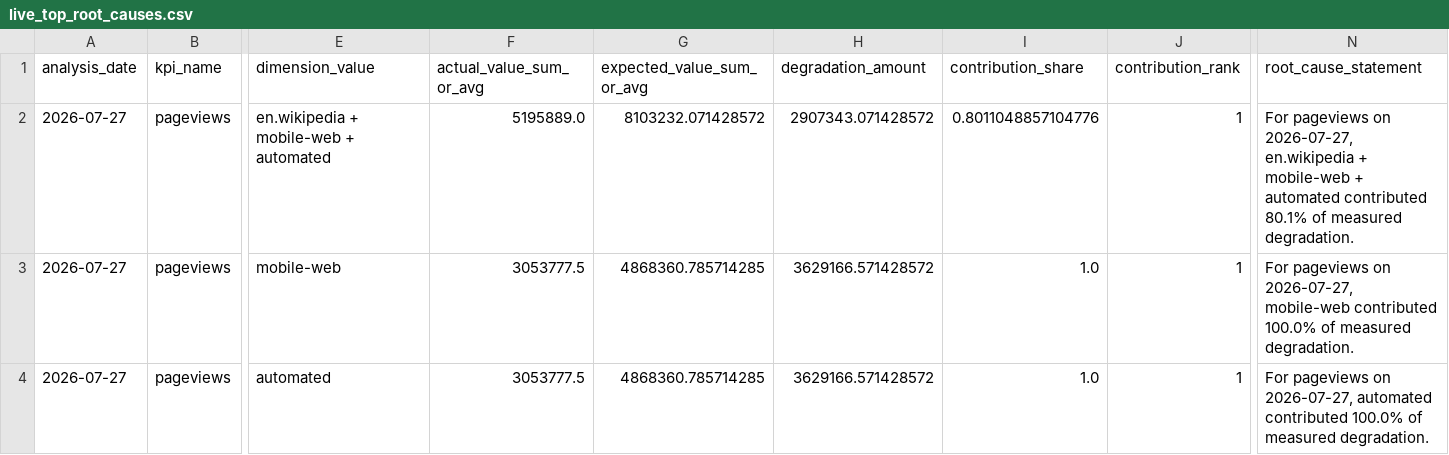
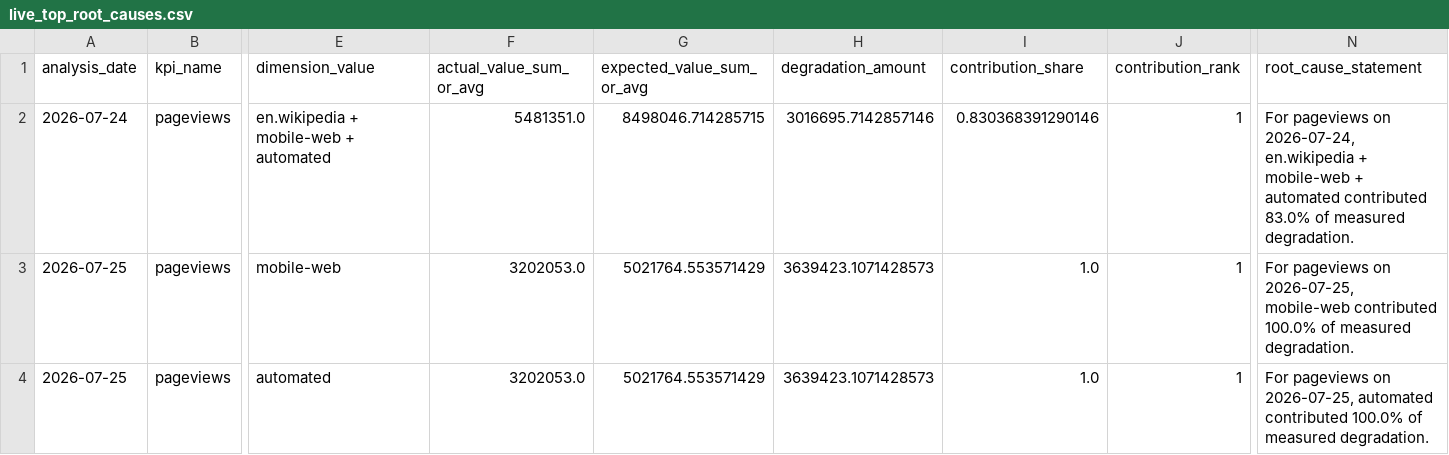
Before and after one commit to Kartz82/kpi-anomaly-diagnostics, a CSV file: data/live/reports/live_top_root_causes.csv, drawn as a sheet; only a part is shown, gaps mark what is left out; the diff covers the shown part only; the diff names each change by its address in the sheet, - before the commit and + after, or states it on an @@ line.

```diff
--- a/data/live/reports/live_top_root_causes.csv
+++ b/data/live/reports/live_top_root_causes.csv
-A2 (analysis_date): 2026-07-27
+A2 (analysis_date): 2026-07-24
-F2 (actual_value_sum_or_avg): 5195889.0
+F2 (actual_value_sum_or_avg): 5481351.0
-G2 (expected_value_sum_or_avg): 8103232.071428572
+G2 (expected_value_sum_or_avg): 8498046.714285715
-H2 (degradation_amount): 2907343.071428572
+H2 (degradation_amount): 3016695.7142857146
-I2 (contribution_share): 0.8011048857104776
+I2 (contribution_share): 0.830368391290146
-N2 (root_cause_statement): …pageviews on 2026-07-27, en.wikipedia + mobile-web + automated contributed 80.1% of measured…
+N2 (root_cause_statement): …pageviews on 2026-07-24, en.wikipedia + mobile-web + automated contributed 83.0% of measured…
-A3:A4 (analysis_date): 2026-07-27
+A3:A4 (analysis_date): 2026-07-25
-F3:F4 (actual_value_sum_or_avg): 3053777.5
+F3:F4 (actual_value_sum_or_avg): 3202053.0
-G3:G4 (expected_value_sum_or_avg): 4868360.785714285
+G3:G4 (expected_value_sum_or_avg): 5021764.553571429
-H3:H4 (degradation_amount): 3629166.571428572
+H3:H4 (degradation_amount): 3639423.1071428573
-N3 (root_cause_statement): …pageviews on 2026-07-27, mobile-web contributed…
+N3 (root_cause_statement): …pageviews on 2026-07-25, mobile-web contributed…
-N4 (root_cause_statement): …pageviews on 2026-07-27, automated contributed…
+N4 (root_cause_statement): …pageviews on 2026-07-25, automated contributed…
```
Also changed, not shown: 2 added rows, 2 removed rows and 12 edited cells elsewhere in this file, data/live/reports/live_incident_history.csv, 6 other files.
